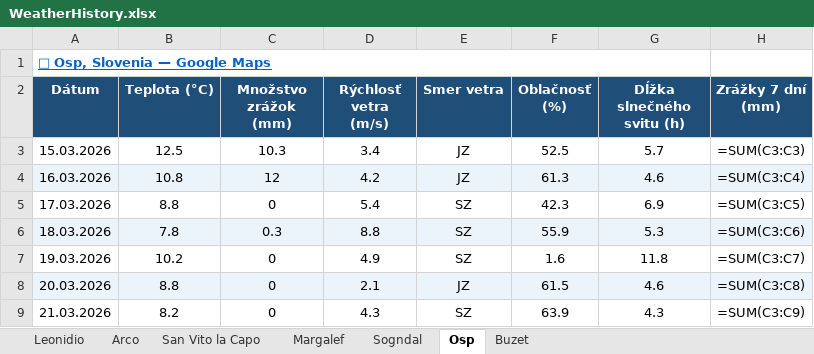
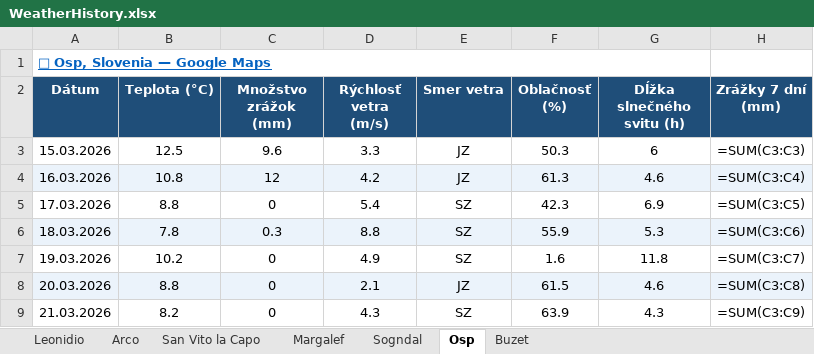
Before and after one commit to slavo1976/AgentWeather, an Excel workbook: WeatherHistory.xlsx, sheet Osp, drawn as a sheet; values as stored, in another font and other column widths than the file's, no borders; formulas without a stored value are shown as written; the diff names each change by its address in the sheet, - before the commit and + after, or states it on an @@ line.

```diff
--- a/WeatherHistory.xlsx (sheet Osp)
+++ b/WeatherHistory.xlsx (sheet Osp)
-C3 (Množstvo zrážok (mm)): 10.3
+C3 (Množstvo zrážok (mm)): 9.6
-D3 (Rýchlosť vetra (m/s)): 3.4
+D3 (Rýchlosť vetra (m/s)): 3.3
-F3 (Oblačnosť (%)): 52.5
+F3 (Oblačnosť (%)): 50.3
-G3 (Dĺžka slnečného svitu (h)): 5.7
+G3 (Dĺžka slnečného svitu (h)): 6
```
Also changed, not shown: sheet San Vito la Capo, sheet Arco, sheet Buzet, sheet Margalef, sheet Leonidio, sheet Sogndal.
